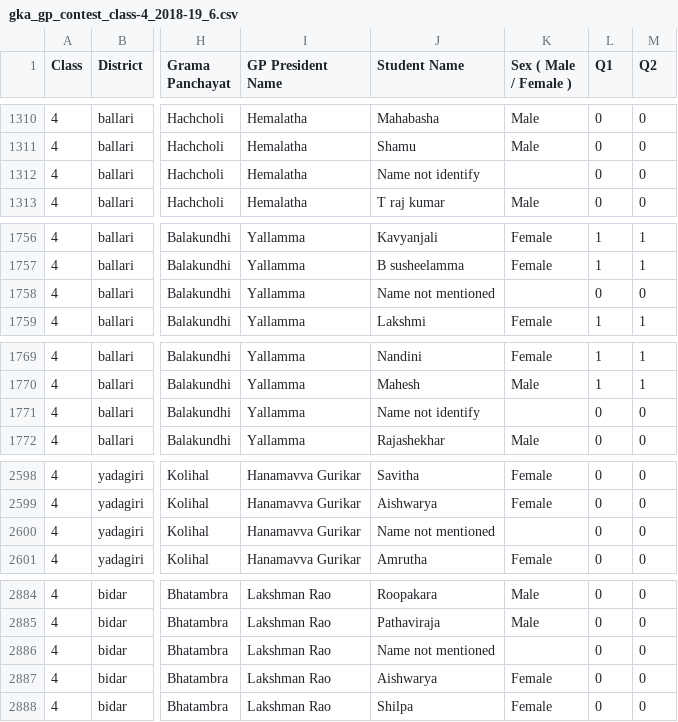
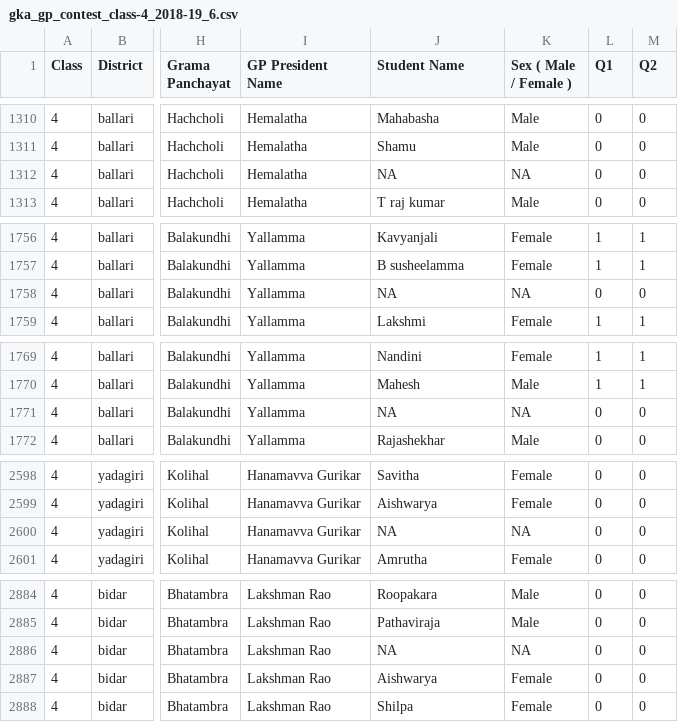
Before and after one commit to klpdotorg/ilp, a CSV file: apps/assessments/management/commands/csv/gp_contest_2018-19/gka_gp_contest_6_csv/gka_gp_contest_class-4_2018-19_6.csv, drawn as a sheet; only a part is shown, gaps mark what is left out; the diff names each change by its address in the sheet, - before the commit and + after, or states it on an @@ line.

Commit message:
updating data files

```diff
--- a/apps/assessments/management/commands/csv/gp_contest_2018-19/gka_gp_contest_6_csv/gka_gp_contest_class-4_2018-19_6.csv
+++ b/apps/assessments/management/commands/csv/gp_contest_2018-19/gka_gp_contest_6_csv/gka_gp_contest_class-4_2018-19_6.csv
-J1312 (Student Name): Name not identify
+J1312 (Student Name): NA
-K1312 (Sex ( Male / Female )): (empty)
+K1312 (Sex ( Male / Female )): NA
-J1758 (Student Name): Name not mentioned
+J1758 (Student Name): NA
-K1758 (Sex ( Male / Female )): (empty)
+K1758 (Sex ( Male / Female )): NA
-J1771 (Student Name): Name not identify
+J1771 (Student Name): NA
-K1771 (Sex ( Male / Female )): (empty)
+K1771 (Sex ( Male / Female )): NA
-J2600 (Student Name): Name not mentioned
+J2600 (Student Name): NA
-K2600 (Sex ( Male / Female )): (empty)
+K2600 (Sex ( Male / Female )): NA
-J2886 (Student Name): Name not mentioned
+J2886 (Student Name): NA
-K2886 (Sex ( Male / Female )): (empty)
+K2886 (Sex ( Male / Female )): NA
```
Also changed, not shown: apps/assessments/management/commands/csv/gp_contest_2018-19/gka_gp_contest_5_csv/gka_gp_contest_class-5_2018-19_5.csv, apps/assessments/management/commands/csv/gp_contest_2018-19/gka_gp_contest_5_csv/gka_gp_contest_class-6_2018-19_5.csv, 1 other file.
